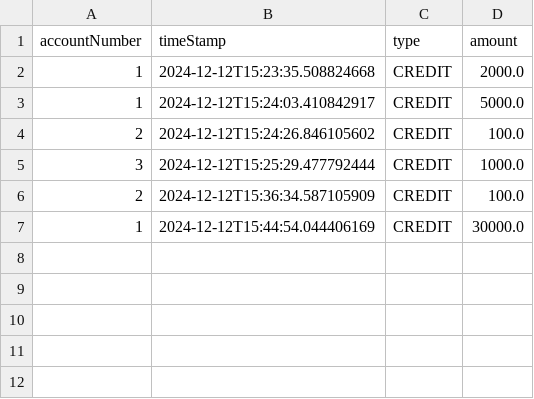
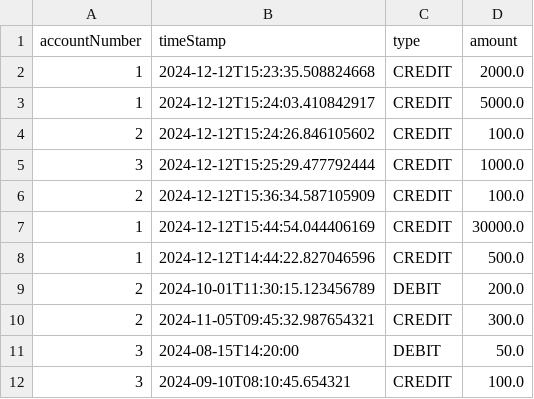
Before and after one commit to maryamghm/W11-Banking-Project, a CSV file: Banking-Project/banking-system/transactions.csv, drawn as a sheet.

Commit message:
fixes get transactions by range

```diff
--- a/Banking-Project/banking-system/transactions.csv
+++ b/Banking-Project/banking-system/transactions.csv
@@ -7 +7,6 @@ accountNumber,timeStamp,type,amount
 1,"2024-12-12T15:44:54.044406169",CREDIT,30000.0
+1,"2024-12-12T14:44:22.827046596",CREDIT,500.0
+2,"2024-10-01T11:30:15.123456789",DEBIT,200.0
+2,"2024-11-05T09:45:32.987654321",CREDIT,300.0
+3,2024-08-15T14:20:00,DEBIT,50.0
+3,"2024-09-10T08:10:45.654321",CREDIT,100.0
```
Also changed, not shown: 5 other files.
